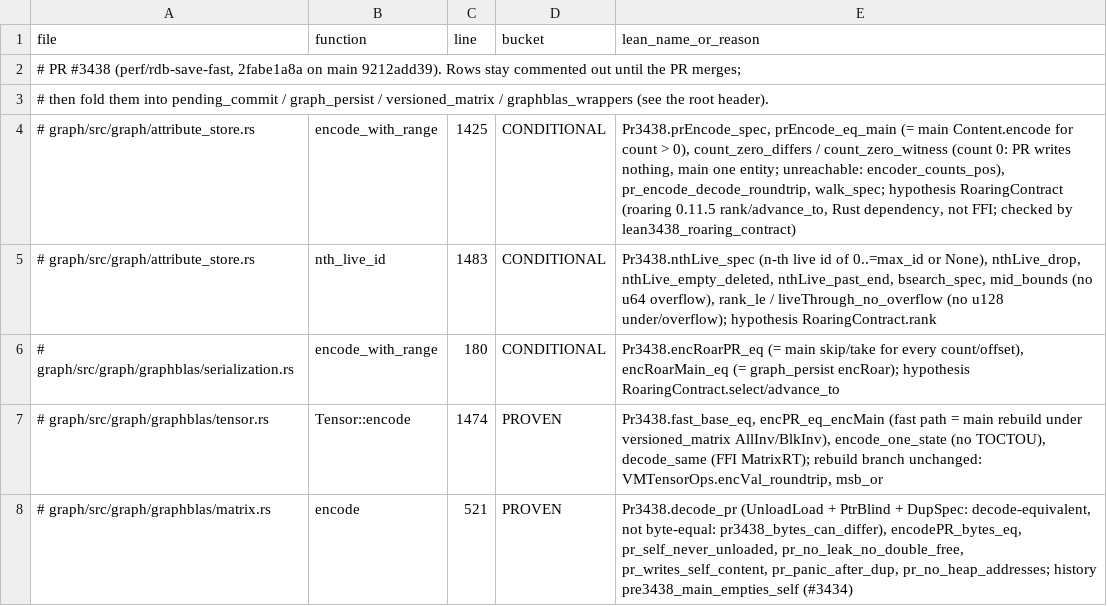
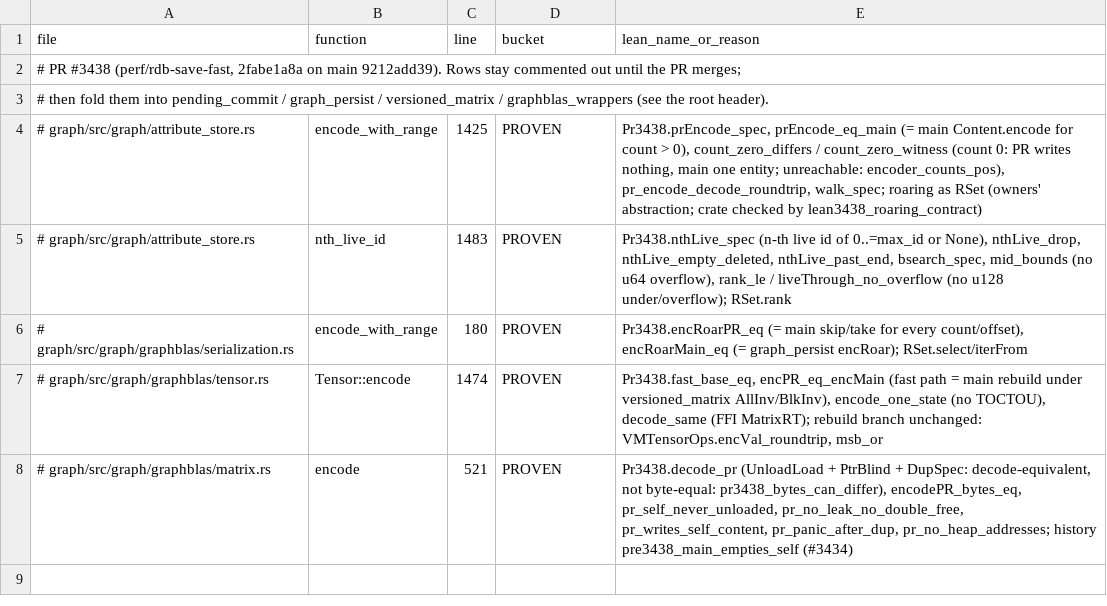
Before and after one commit to FalkorDB/FalkorDB, a TSV file: proofs/pr3438_review/COVERAGE.tsv, drawn as a sheet.

```diff
--- a/proofs/pr3438_review/COVERAGE.tsv
+++ b/proofs/pr3438_review/COVERAGE.tsv
@@ -3,5 +3,5 @@ file	function	line	bucket	lean_name_or_reason
 # then fold them into pending_commit / graph_persist / versioned_matrix / graphblas_wrappers (see the root header).
-# graph/src/graph/attribute_store.rs	encode_with_range	1425	CONDITIONAL	Pr3438.prEncode_spec, prEncode_eq_main (= main Content.encode for count > 0), count_zero_differs / count_zero_witness (count 0: PR writes nothing, main one entity; unreachable: encoder_counts_pos), pr_encode_decode_roundtrip, walk_spec; hypothesis RoaringContract (roaring 0.11.5 rank/advance_to, Rust dependency, not FFI; checked by lean3438_roaring_contract)
-# graph/src/graph/attribute_store.rs	nth_live_id	1483	CONDITIONAL	Pr3438.nthLive_spec (n-th live id of 0..=max_id or None), nthLive_drop, nthLive_empty_deleted, nthLive_past_end, bsearch_spec, mid_bounds (no u64 overflow), rank_le / liveThrough_no_overflow (no u128 under/overflow); hypothesis RoaringContract.rank
-# graph/src/graph/graphblas/serialization.rs	encode_with_range	180	CONDITIONAL	Pr3438.encRoarPR_eq (= main skip/take for every count/offset), encRoarMain_eq (= graph_persist encRoar); hypothesis RoaringContract.select/advance_to
+# graph/src/graph/attribute_store.rs	encode_with_range	1425	PROVEN	Pr3438.prEncode_spec, prEncode_eq_main (= main Content.encode for count > 0), count_zero_differs / count_zero_witness (count 0: PR writes nothing, main one entity; unreachable: encoder_counts_pos), pr_encode_decode_roundtrip, walk_spec; roaring as RSet (owners' abstraction; crate checked by lean3438_roaring_contract)
+# graph/src/graph/attribute_store.rs	nth_live_id	1483	PROVEN	Pr3438.nthLive_spec (n-th live id of 0..=max_id or None), nthLive_drop, nthLive_empty_deleted, nthLive_past_end, bsearch_spec, mid_bounds (no u64 overflow), rank_le / liveThrough_no_overflow (no u128 under/overflow); RSet.rank
+# graph/src/graph/graphblas/serialization.rs	encode_with_range	180	PROVEN	Pr3438.encRoarPR_eq (= main skip/take for every count/offset), encRoarMain_eq (= graph_persist encRoar); RSet.select/iterFrom
 # graph/src/graph/graphblas/tensor.rs	Tensor::encode	1474	PROVEN	Pr3438.fast_base_eq, encPR_eq_encMain (fast path = main rebuild under versioned_matrix AllInv/BlkInv), encode_one_state (no TOCTOU), decode_same (FFI MatrixRT); rebuild branch unchanged: VMTensorOps.encVal_roundtrip, msb_or
```
Also changed, not shown: 5 other files.
